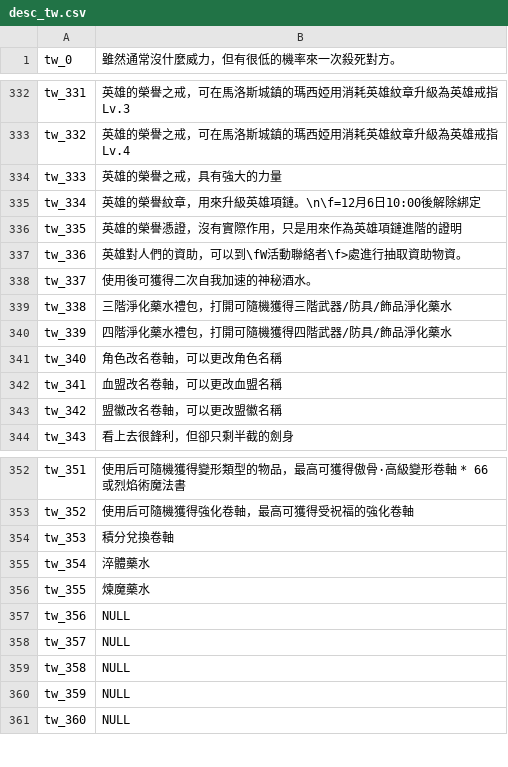
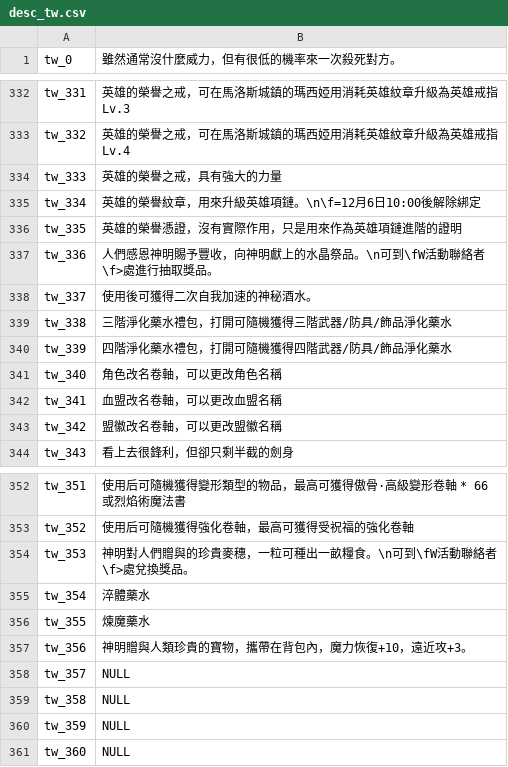
Before and after one commit to oberon-wu/teon-lang, a CSV file: desc/desc_tw.csv, drawn as a sheet; only a part is shown, gaps mark what is left out.

```diff
--- a/desc/desc_tw.csv
+++ b/desc/desc_tw.csv
@@ -336,3 +336,3 @@ tw_334,"英雄的榮譽紋章，用來升級英雄項鏈。\n\f=12月6日10:00
 tw_335,"英雄的榮譽憑證，沒有實際作用，只是用來作為英雄項鏈進階的證明"
-tw_336,"英雄對人們的資助，可以到\fW活動聯絡者\f>處進行抽取資助物資。"
+tw_336,"人們感恩神明賜予豐收，向神明獻上的水晶祭品。\n可到\fW活動聯絡者\f>處進行抽取獎品。"
 tw_337,"使用後可獲得二次自我加速的神秘酒水。"
@@ -353,6 +353,6 @@ tw_351,"使用后可隨機獲得變形類型的物品，最高可獲得傲骨·
 tw_352,"使用后可隨機獲得強化卷軸，最高可獲得受祝福的強化卷軸"
-tw_353,"積分兌換卷軸"
+tw_353,"神明對人們贈與的珍貴麥穗，一粒可種出一畝糧食。\n可到\fW活動聯絡者\f>處兌換獎品。"
 tw_354,"淬體藥水"
 tw_355,"煉魔藥水"
-tw_356,NULL
+tw_356,"神明贈與人類珍貴的寶物，攜帶在背包內，魔力恢復+10，遠近攻+3。"
 tw_357,NULL
```
Also changed, not shown: desc/desc_cn.csv, name/name_cn.csv, 1 other file.
